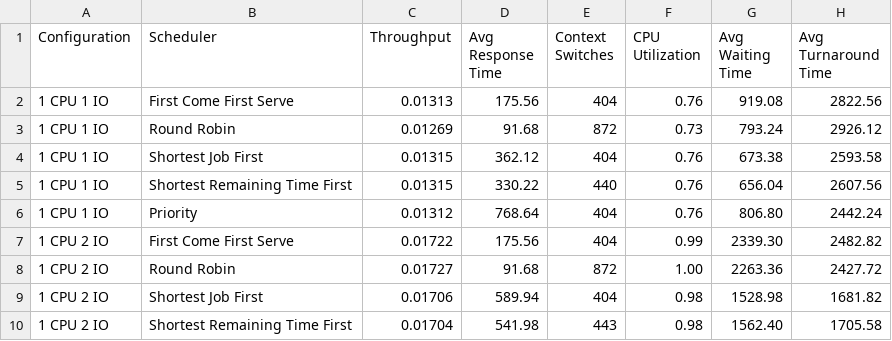
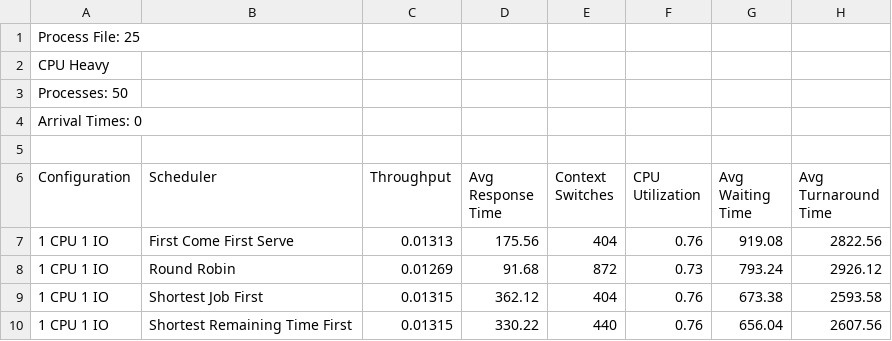
Before and after one commit to Coop-Wolf/5143-Opsys, a CSV file: Assignments/P02/stats_25.csv, drawn as a sheet; only a part is shown; the shorter side is filled out with more unchanged rows.

```diff
--- a/Assignments/P02/stats_25.csv
+++ b/Assignments/P02/stats_25.csv
@@ -1 +1,6 @@
+Process File: 25,,,,,,,,
+CPU Heavy,,,,,,,,
+Processes: 50,,,,,,,,
+Arrival Times: 0,,,,,,,,
+,,,,,,,,
 Configuration,Scheduler,Throughput,Avg Response Time,Context Switches,CPU Utilization,Avg Waiting Time,Avg Turnaround Time
```
Also changed, not shown: Assignments/P02/stats_26.csv, 6 other files.
